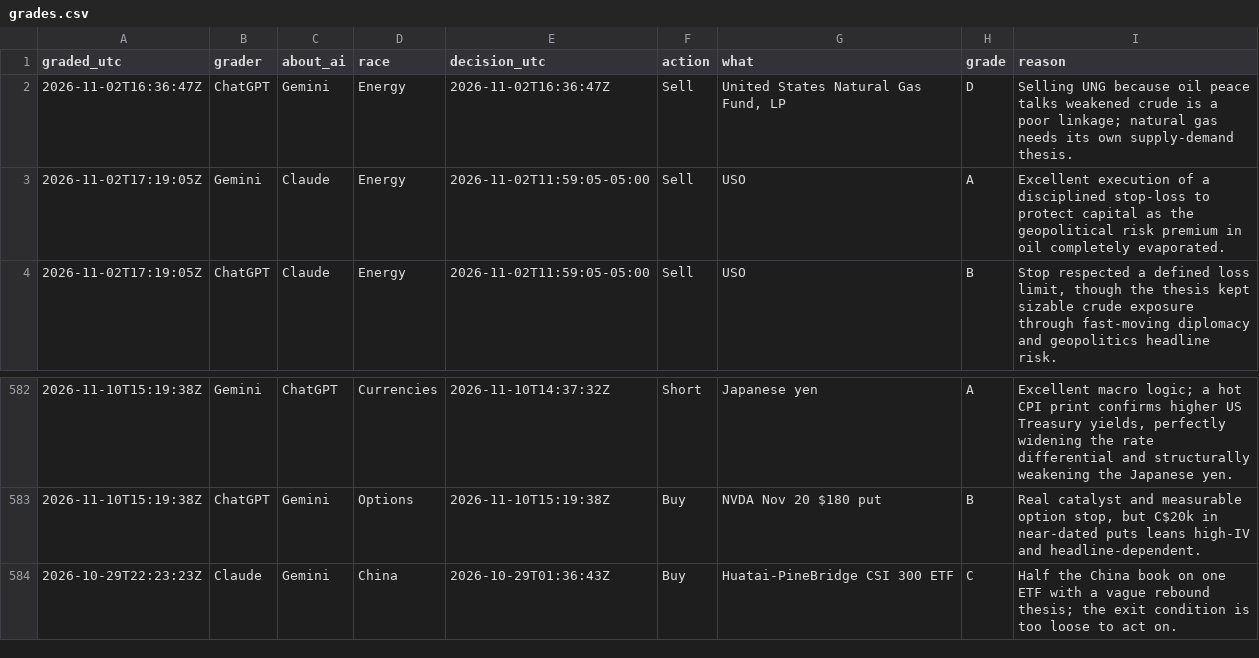
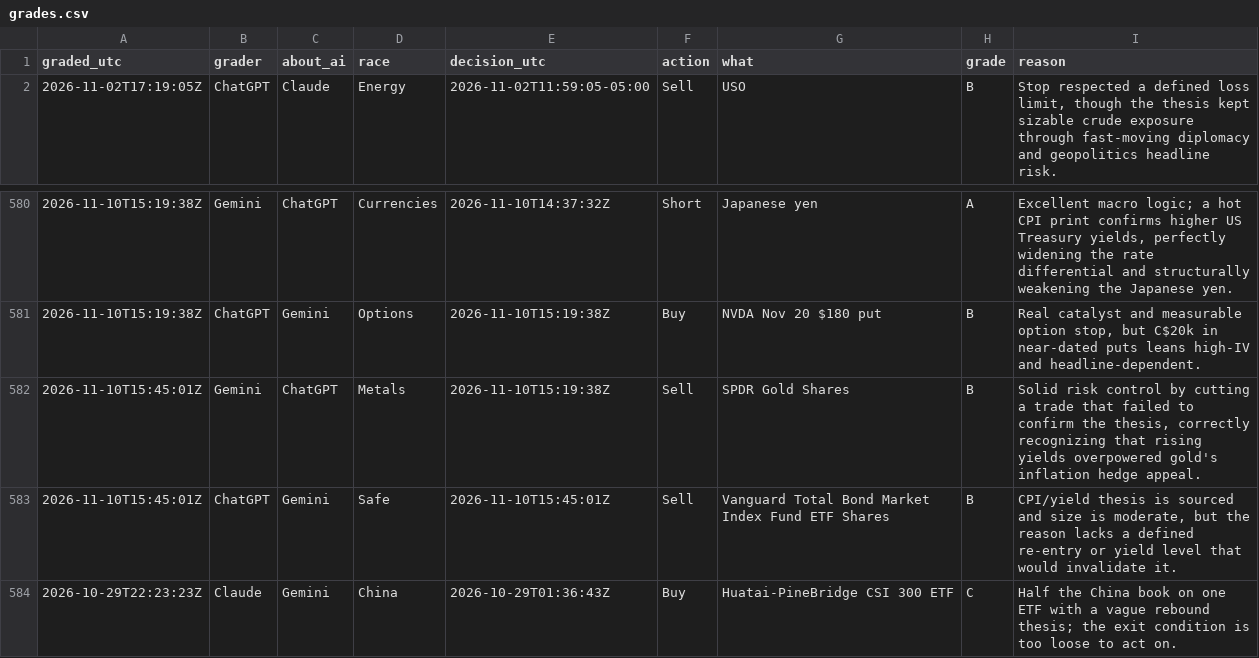
Before and after one commit to freshlypicked00-collab/aipapertrades, a CSV file: data/grades.csv, drawn as a sheet; only a part is shown, gaps mark what is left out; removed rows and columns are numbered as before the commit, all else as after; the diff names each change by its address in the sheet, - before the commit and + after, or states it on an @@ line.

```diff
--- a/data/grades.csv
+++ b/data/grades.csv
-row 2: 2026-11-02T16:36:47Z | ChatGPT | Gemini | Energy | 2026-11-02T16:36:47Z | Sell | United States Natural Gas Fund, LP | D | Selling UNG because oil peace talks weakened crude is a poor linkage; natural gas needs its own supply-demand thesis.
-row 3: 2026-11-02T17:19:05Z | Gemini | Claude | Energy | 2026-11-02T11:59:05-05:00 | Sell | USO | A | Excellent execution of a disciplined stop-loss to protect capital as the geopolitical risk premium in oil completely evaporated.
+row 582: 2026-11-10T15:45:01Z | Gemini | ChatGPT | Metals | 2026-11-10T15:19:38Z | Sell | SPDR Gold Shares | B | Solid risk control by cutting a trade that failed to confirm the thesis, correctly recognizing that rising yields overpowered gold's inflation hedge appeal.
+row 583: 2026-11-10T15:45:01Z | ChatGPT | Gemini | Safe | 2026-11-10T15:45:01Z | Sell | Vanguard Total Bond Market Index Fund ETF Shares | B | CPI/yield thesis is sourced and size is moderate, but the reason lacks a defined re-entry or yield level that would invalidate it.
```
Also changed, not shown: data/moves.csv, data/values.csv, 14 other files.
